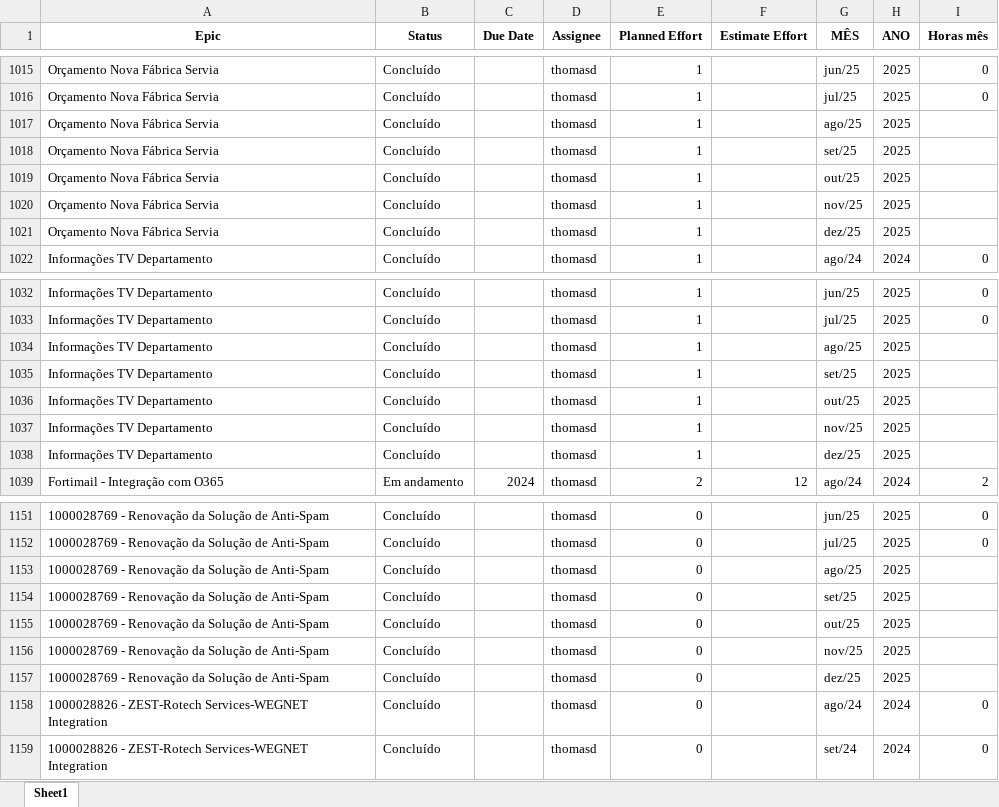
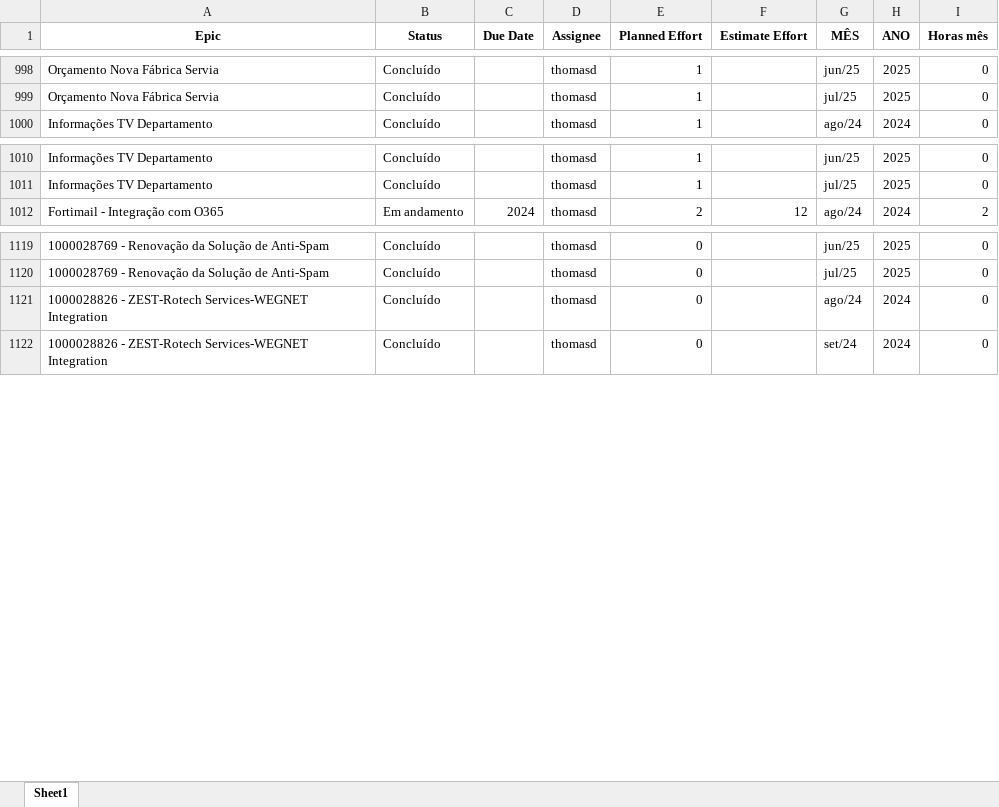
Before and after one commit to rodri-oliveira/consolida-o-planilha-excell-weg, an Excel workbook: planilhas-consolidadas/planilha_consolidada.xlsx, sheet Sheet1, drawn as a sheet; only a part is shown, gaps mark what is left out; values as stored, in another font and other column widths than the file's, no borders; the diff covers the shown part only; the diff names each change by its address in the sheet, - before the commit and + after, or states it on an @@ line.

```diff
--- a/planilhas-consolidadas/planilha_consolidada.xlsx (sheet Sheet1)
+++ b/planilhas-consolidadas/planilha_consolidada.xlsx (sheet Sheet1)
-row 1017: Orçamento Nova Fábrica Servia | Concluído |  | thomasd | 1 |  | ago/25 | 2025
-row 1018: Orçamento Nova Fábrica Servia | Concluído |  | thomasd | 1 |  | set/25 | 2025
-row 1019: Orçamento Nova Fábrica Servia | Concluído |  | thomasd | 1 |  | out/25 | 2025
-row 1020: Orçamento Nova Fábrica Servia | Concluído |  | thomasd | 1 |  | nov/25 | 2025
-row 1021: Orçamento Nova Fábrica Servia | Concluído |  | thomasd | 1 |  | dez/25 | 2025
-row 1034: Informações TV Departamento | Concluído |  | thomasd | 1 |  | ago/25 | 2025
-row 1035: Informações TV Departamento | Concluído |  | thomasd | 1 |  | set/25 | 2025
-row 1036: Informações TV Departamento | Concluído |  | thomasd | 1 |  | out/25 | 2025
-row 1037: Informações TV Departamento | Concluído |  | thomasd | 1 |  | nov/25 | 2025
-row 1038: Informações TV Departamento | Concluído |  | thomasd | 1 |  | dez/25 | 2025
-row 1153: 1000028769 - Renovação da Solução de Anti-Spam | Concluído |  | thomasd | 0 |  | ago/25 | 2025
-row 1154: 1000028769 - Renovação da Solução de Anti-Spam | Concluído |  | thomasd | 0 |  | set/25 | 2025
-row 1155: 1000028769 - Renovação da Solução de Anti-Spam | Concluído |  | thomasd | 0 |  | out/25 | 2025
-row 1156: 1000028769 - Renovação da Solução de Anti-Spam | Concluído |  | thomasd | 0 |  | nov/25 | 2025
-row 1157: 1000028769 - Renovação da Solução de Anti-Spam | Concluído |  | thomasd | 0 |  | dez/25 | 2025
```
Also changed, not shown: 27 removed rows elsewhere in this sheet, 1 other file.
